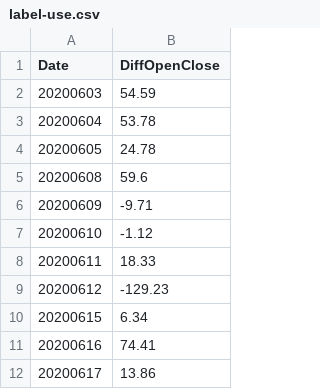
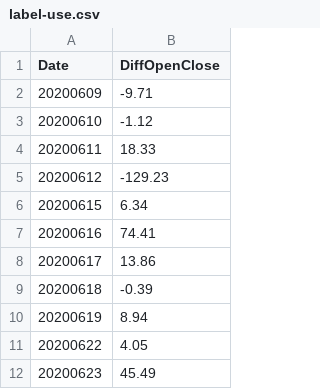
Before and after one commit to TonyTTTTT/TW-Finance-Analysis, a CSV file: anlyze-by-foreign-capital/data/label-use.csv, drawn as a sheet; only a part is shown; the shorter side is filled out with more unchanged rows; the diff names each change by its address in the sheet, - before the commit and + after, or states it on an @@ line.

```diff
--- a/anlyze-by-foreign-capital/data/label-use.csv
+++ b/anlyze-by-foreign-capital/data/label-use.csv
-row 2: 20200603 | 54.59
-row 3: 20200604 | 53.78
-row 4: 20200605 | 24.78
-row 5: 20200608 | 59.6
```
Also changed, not shown: anlyze-by-foreign-capital/data/Foreign-Fund.csv, anlyze-by-foreign-capital/data/TAIEX.csv, 3 other files.
